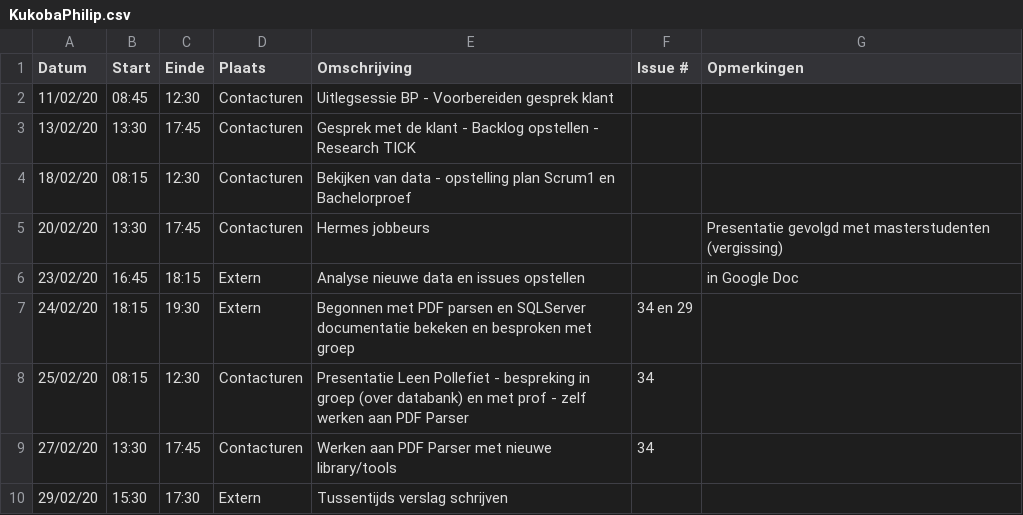
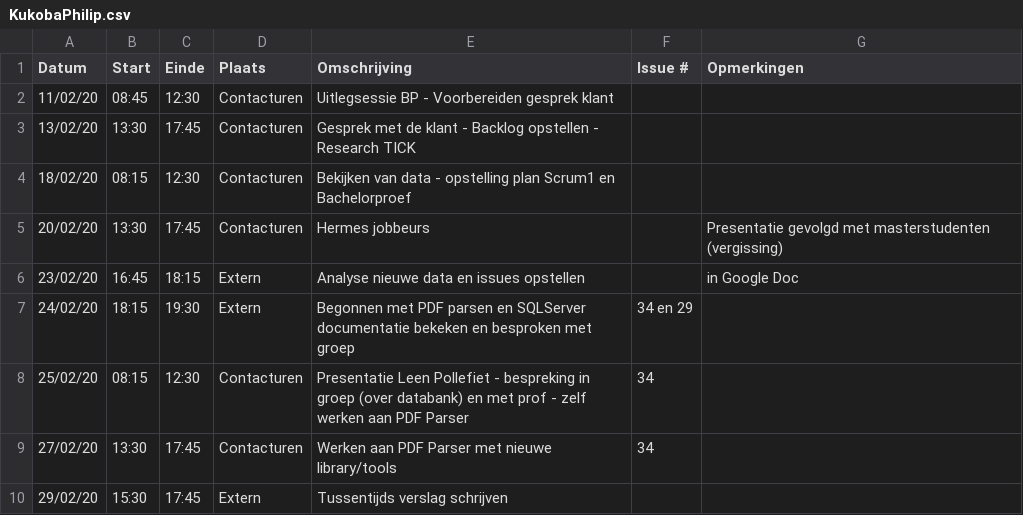
Before and after one commit to philipkukoba/Bachelors-Dissertation-DroneWebApp, a CSV file: logboeken/KukobaPhilip.csv, drawn as a sheet.

Commit message:
Update KukobaPhilip.csv

```diff
--- a/logboeken/KukobaPhilip.csv
+++ b/logboeken/KukobaPhilip.csv
@@ -9,2 +9,2 @@ Datum,Start,Einde,Plaats,Omschrijving,Issue #,Opmerkingen
 27/02/20,13:30,17:45,Contacturen, Werken aan PDF Parser met nieuwe library/tools,34,
-29/02/20,15:30,17:30,Extern, Tussentijds verslag schrijven,,
+29/02/20,15:30,17:45,Extern, Tussentijds verslag schrijven,,
```
